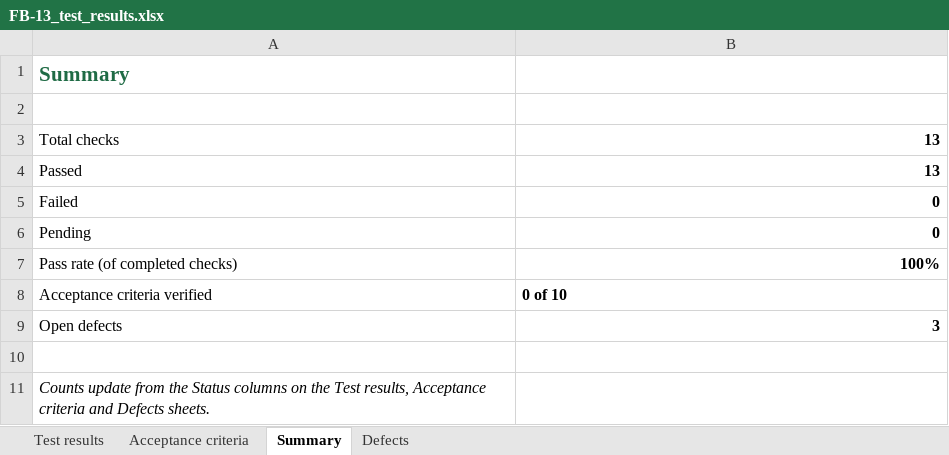
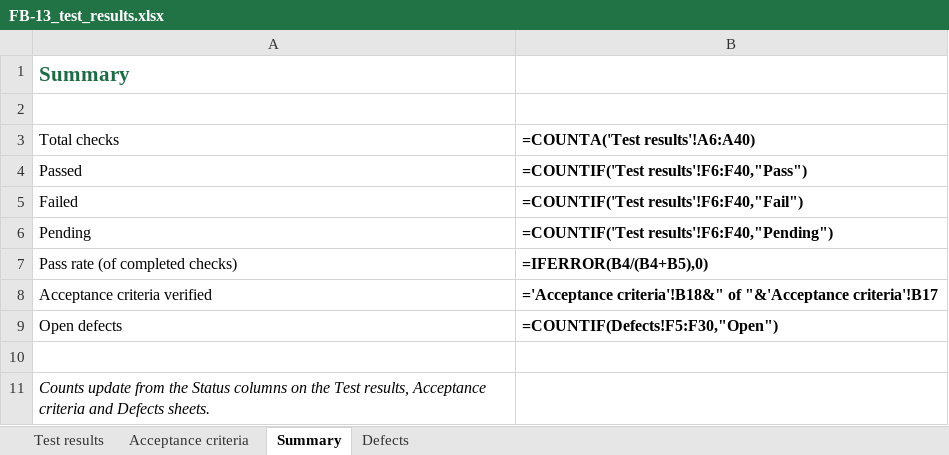
Before and after one commit to AdrianUrsulica/foodbridge-mvp, an Excel workbook: docs/testing/FB-13_test_results.xlsx, sheet Summary, drawn as a sheet; values as stored, in another font and other column widths than the file's, no borders; formulas without a stored value are shown as written; the diff names each change by its address in the sheet, - before the commit and + after, or states it on an @@ line.

Commit message:
FB-13 Correct test results

```diff
--- a/docs/testing/FB-13_test_results.xlsx (sheet Summary)
+++ b/docs/testing/FB-13_test_results.xlsx (sheet Summary)
-B3: 13
+B3: =COUNTA('Test results'!A6:A40)
-B4 (=COUNTA('Test results'!A6:A40)): 13
+B4 (=COUNTA('Test results'!A6:A40)): =COUNTIF('Test results'!F6:F40,"Pass")
-B5 (=COUNTA('Test results'!A6:A40)): 0
+B5 (=COUNTA('Test results'!A6:A40)): =COUNTIF('Test results'!F6:F40,"Fail")
-B6 (=COUNTA('Test results'!A6:A40)): 0
+B6 (=COUNTA('Test results'!A6:A40)): =COUNTIF('Test results'!F6:F40,"Pending")
-B7 (=COUNTA('Test results'!A6:A40)): 100%
+B7 (=COUNTA('Test results'!A6:A40)): =IFERROR(B4/(B4+B5),0)
-B8 (=COUNTA('Test results'!A6:A40)): 0 of 10
+B8 (=COUNTA('Test results'!A6:A40)): ='Acceptance criteria'!B18&" of "&'Acceptance criteria'!B17
-B9 (=COUNTA('Test results'!A6:A40)): 3
+B9 (=COUNTA('Test results'!A6:A40)): =COUNTIF(Defects!F5:F30,"Open")
```
Also changed, not shown: sheet Acceptance criteria, sheet Test results, sheet Defects.
